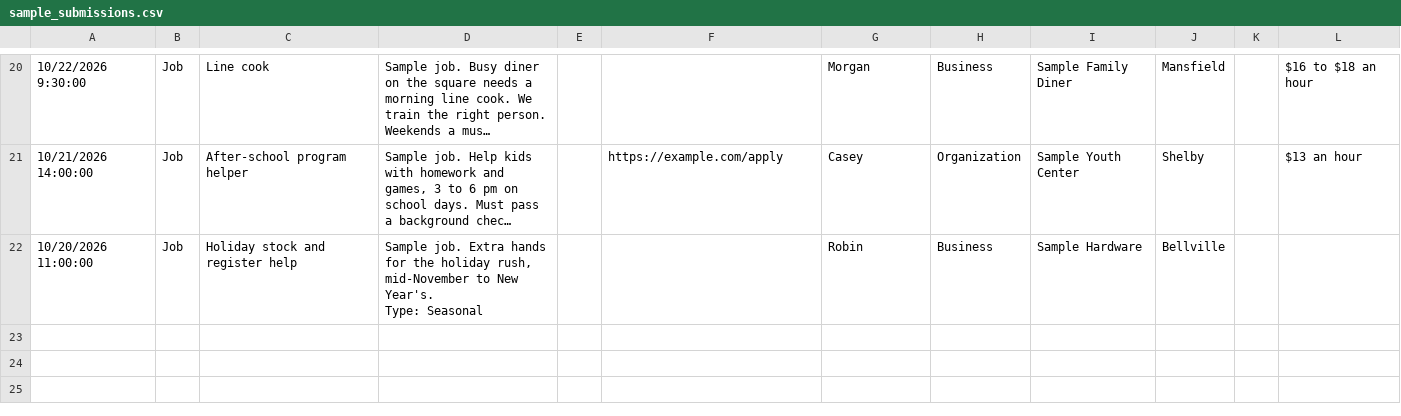
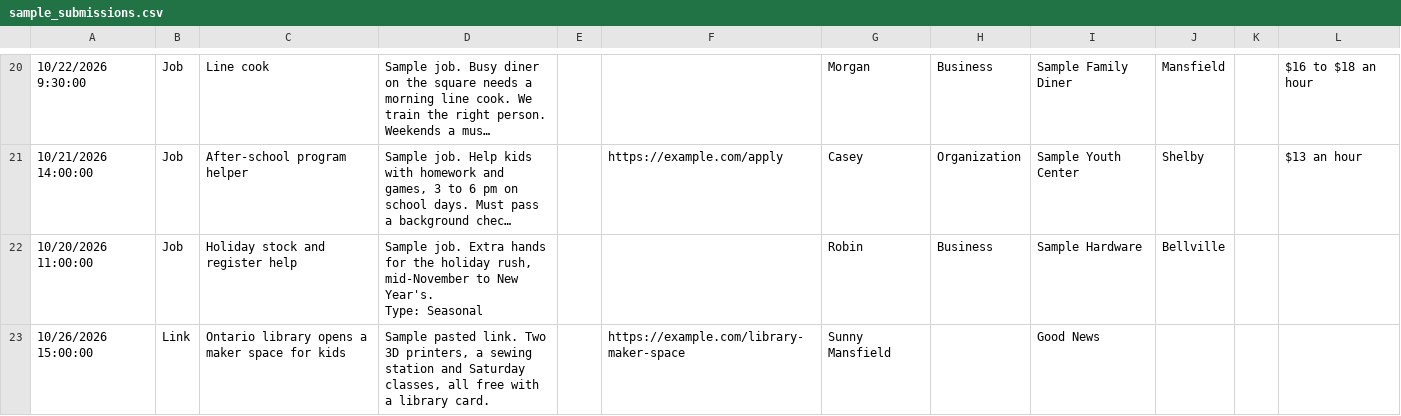
Before and after one commit to BashFromOhio/sunny-mansfield, a CSV file: sample_submissions.csv, drawn as a sheet; only a part is shown, gaps mark what is left out; long unchanged cells end in …; the diff names each change by its address in the sheet, - before the commit and + after, or states it on an @@ line.

```diff
--- a/sample_submissions.csv
+++ b/sample_submissions.csv
+row 23: 10/26/2026 15:00:00 | Link | Ontario library opens a maker space for kids | Sample pasted link. Two 3D printers, a sewing station and Saturday classes, all free with a library card. |  | https://example.com/library-maker-space | Sunny Mansfield |  | Good News
```
Also changed, not shown: 7 other files.
